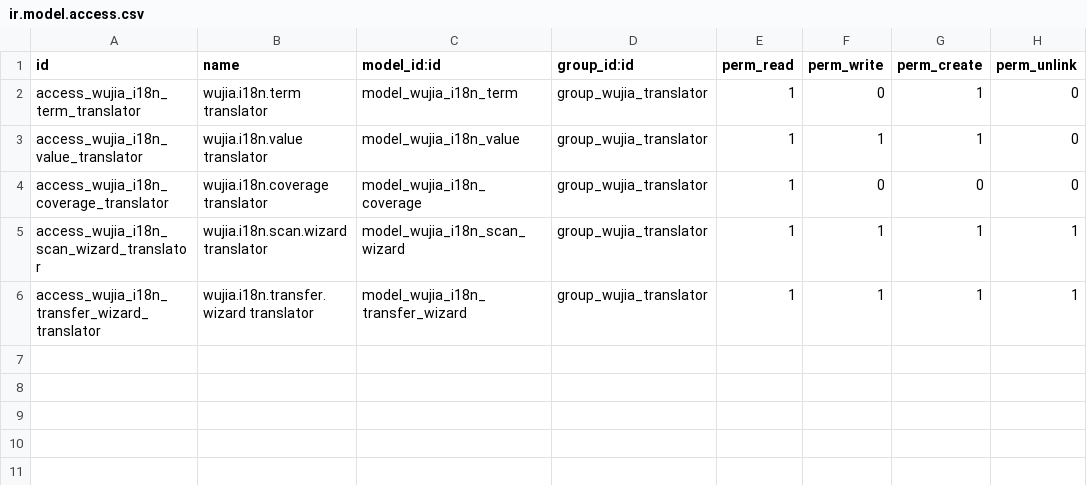
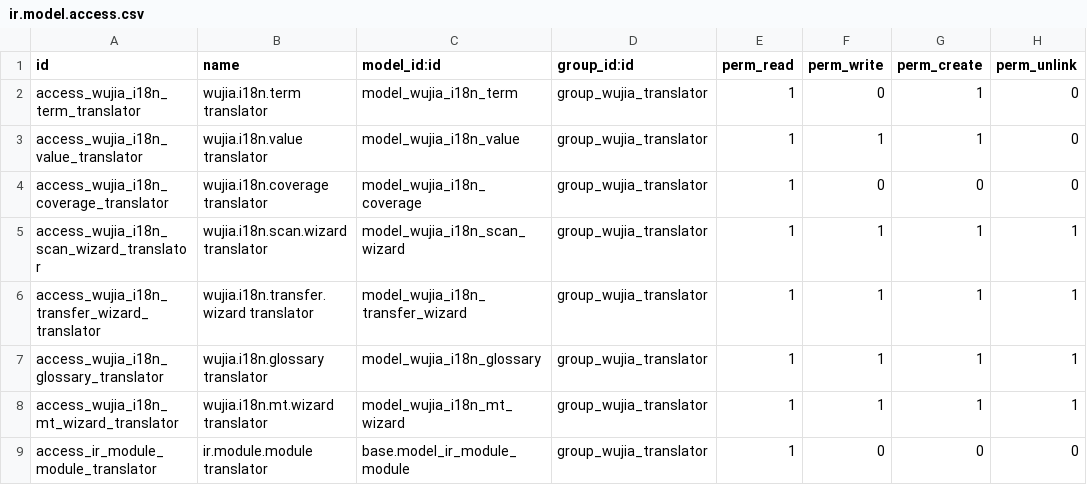
Before and after one commit to huyban2003/WujiaTea-ERP-internal, a CSV file: custom/wujia_i18n/security/ir.model.access.csv, drawn as a sheet; the diff names each change by its address in the sheet, - before the commit and + after, or states it on an @@ line.

```diff
--- a/custom/wujia_i18n/security/ir.model.access.csv
+++ b/custom/wujia_i18n/security/ir.model.access.csv
+row 7: access_wujia_i18n_glossary_translator | wujia.i18n.glossary translator | model_wujia_i18n_glossary | group_wujia_translator | 1 | 1 | 1 | 1
+row 8: access_wujia_i18n_mt_wizard_translator | wujia.i18n.mt.wizard translator | model_wujia_i18n_mt_wizard | group_wujia_translator | 1 | 1 | 1 | 1
+row 9: access_ir_module_module_translator | ir.module.module translator | base.model_ir_module_module | group_wujia_translator | 1 | 0 | 0 | 0
```
Also changed, not shown: docs/i18n-glossary.csv, 29 other files.
